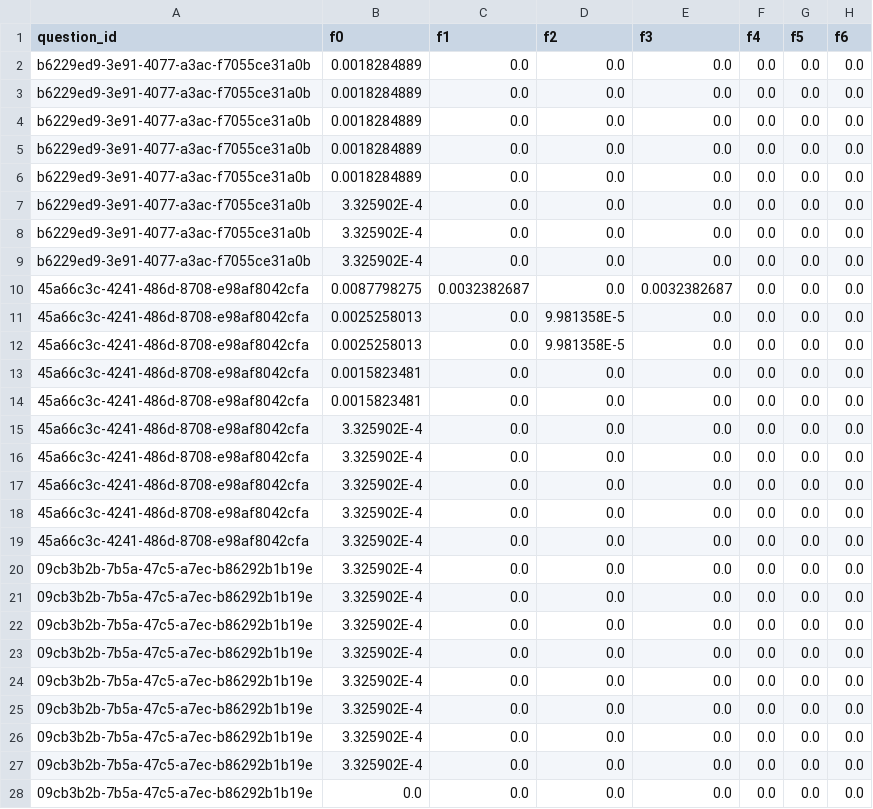
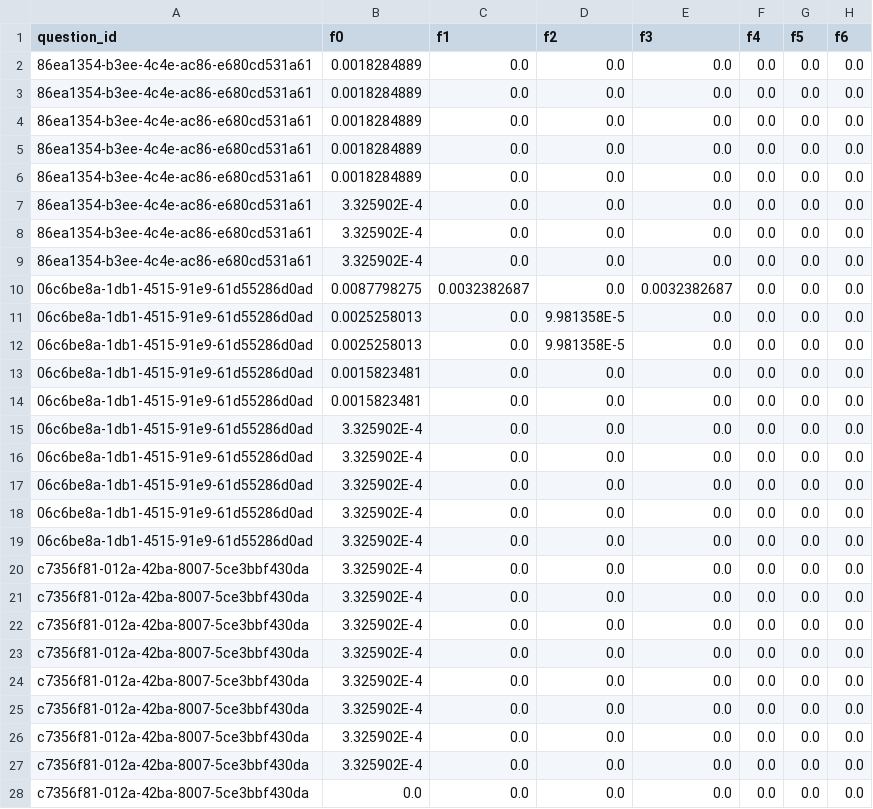
Before and after one commit to ALSETLab/APP_Retrieve_and_rank_PowerSystem, a CSV file: static/Historic_Data/trainingdata.csv, drawn as a sheet; only a part is shown; the diff covers the shown part only; the diff names each change by its address in the sheet, - before the commit and + after, or states it on an @@ line.

Commit message:
Updated Results
Updated results to include Missing Data recovery and Event identification

```diff
--- a/static/Historic_Data/trainingdata.csv
+++ b/static/Historic_Data/trainingdata.csv
-A2:A9 (question_id): b6229ed9-3e91-4077-a3ac-f7055ce31a0b
+A2:A9 (question_id): 86ea1354-b3ee-4c4e-ac86-e680cd531a61
-A10:A19 (question_id): 45a66c3c-4241-486d-8708-e98af8042cfa
+A10:A19 (question_id): 06c6be8a-1db1-4515-91e9-61d55286d0ad
-A20:A28 (question_id): 09cb3b2b-7b5a-47c5-a7ec-b86292b1b19e
+A20:A28 (question_id): c7356f81-012a-42ba-8007-5ce3bbf430da
```
Also changed, not shown: 11 edited cells elsewhere in this file, 6 other files.
